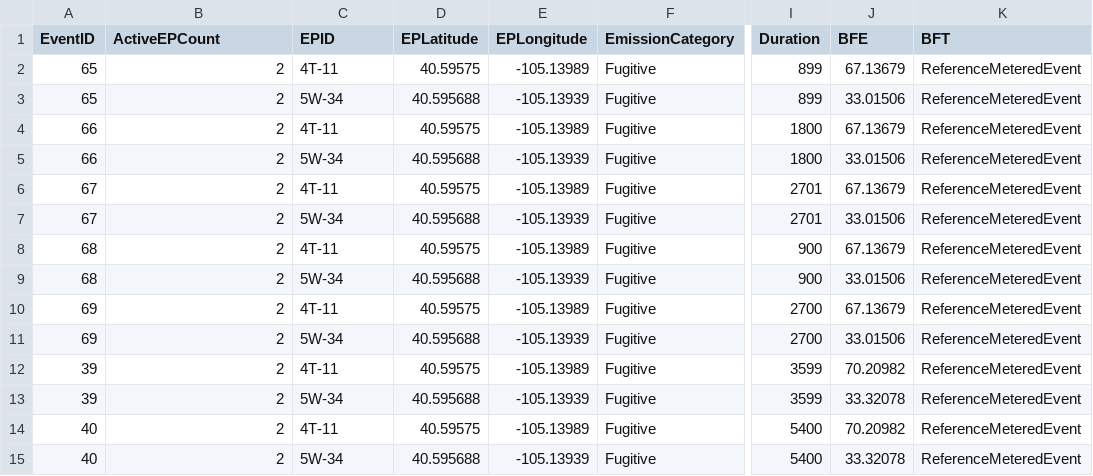
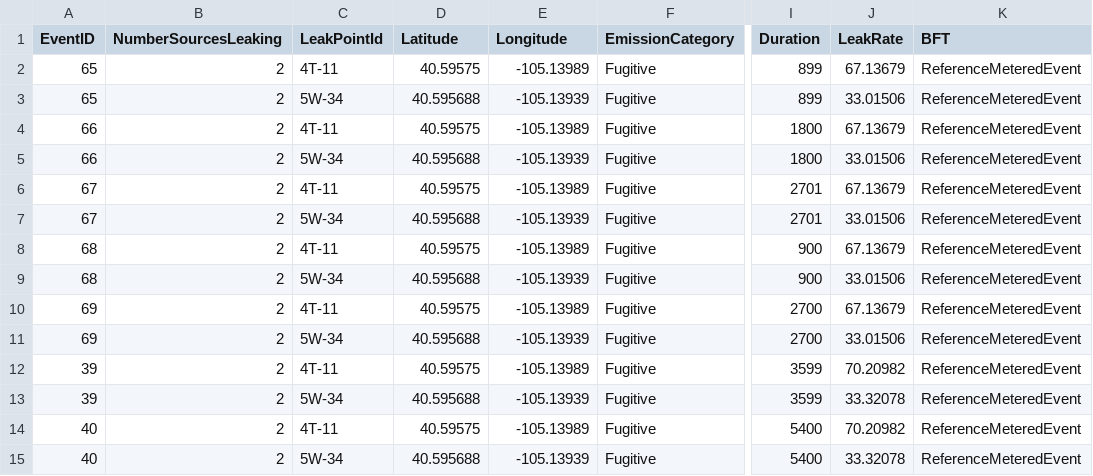
Before and after one commit to Overthrowing/EOG-Resources-Dataset, a CSV file: validation_files/leak_results.csv, drawn as a sheet; only a part is shown, gaps mark what is left out; the diff names each change by its address in the sheet, - before the commit and + after, or states it on an @@ line.

Commit message:
Update leak_results.csv

```diff
--- a/validation_files/leak_results.csv
+++ b/validation_files/leak_results.csv
-B1: ActiveEPCount
+B1: NumberSourcesLeaking
-C1: EPID
+C1: LeakPointId
-D1: EPLatitude
+D1: Latitude
-E1: EPLongitude
+E1: Longitude
-J1: BFE
+J1: LeakRate
```
